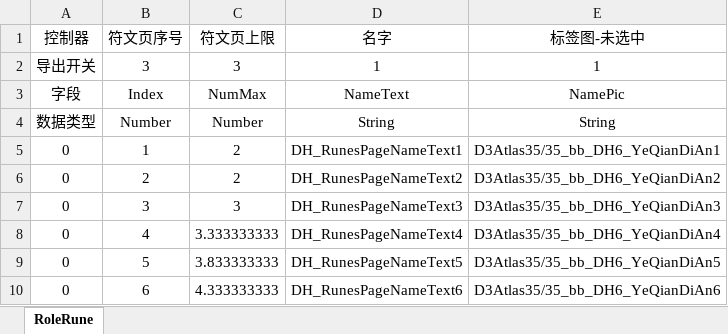
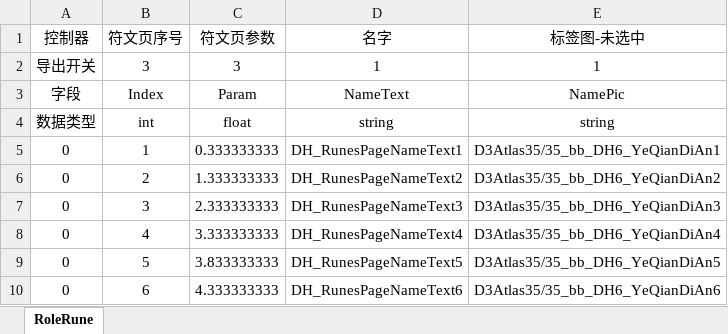
Before and after one commit to VastStarryRiver/MiniGame, an Excel workbook: Excel/符文.xlsx, sheet RoleRune, drawn as a sheet; only a part is shown; values as stored, in another font and other column widths than the file's, no borders; removed rows and columns are numbered as before the commit, all else as after; the diff names each change by its address in the sheet, - before the commit and + after, or states it on an @@ line.

```diff
--- a/Excel/符文.xlsx (sheet RoleRune)
+++ b/Excel/符文.xlsx (sheet RoleRune)
-C1: 符文页上限
+C1: 符文页参数
-C3 (符文页参数): NumMax
+C3 (符文页参数): Param
-row 4: 数据类型 | Number | Number | String | String
+row 4: 数据类型 | int | float | string | string
-C5 (符文页参数): 2
+C5 (符文页参数): 0.333333333
-C6 (符文页参数): 2
+C6 (符文页参数): 1.333333333
-C7 (符文页参数): 3
+C7 (符文页参数): 2.333333333
```
Also changed, not shown: Excel/玩家.xlsx, 24 other files.
